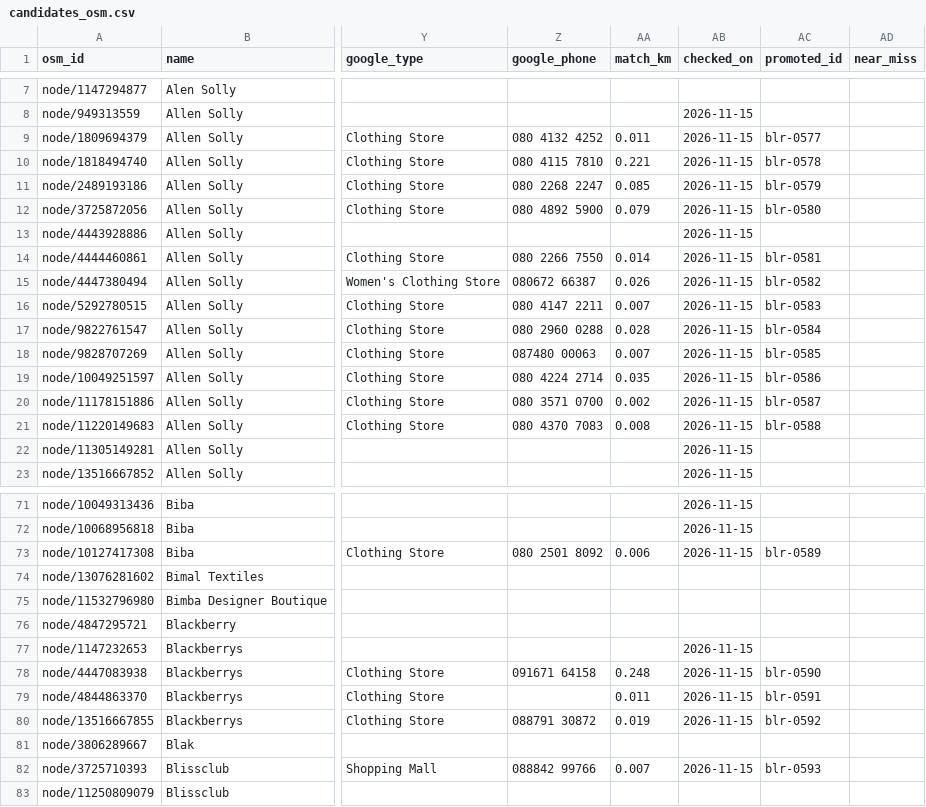
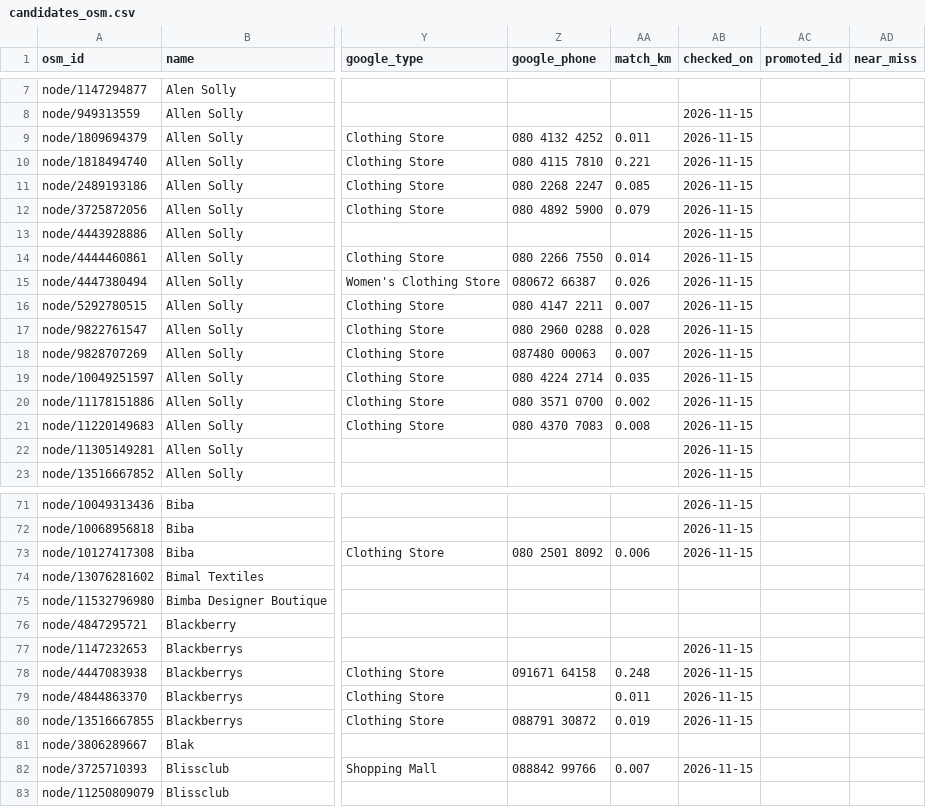
Before and after one commit to ashutosh-kulkarni-dev/FirstFind, a CSV file: data/import/candidates_osm.csv, drawn as a sheet; only a part is shown, gaps mark what is left out; the diff covers the shown part only; the diff names each change by its address in the sheet, - before the commit and + after, or states it on an @@ line.

```diff
--- a/data/import/candidates_osm.csv
+++ b/data/import/candidates_osm.csv
-AC9 (promoted_id): blr-0577
+AC9 (promoted_id): (empty)
-AC10 (promoted_id): blr-0578
+AC10 (promoted_id): (empty)
-AC11 (promoted_id): blr-0579
+AC11 (promoted_id): (empty)
-AC12 (promoted_id): blr-0580
+AC12 (promoted_id): (empty)
-AC14 (promoted_id): blr-0581
+AC14 (promoted_id): (empty)
-AC15 (promoted_id): blr-0582
+AC15 (promoted_id): (empty)
-AC16 (promoted_id): blr-0583
+AC16 (promoted_id): (empty)
-AC17 (promoted_id): blr-0584
+AC17 (promoted_id): (empty)
-AC18 (promoted_id): blr-0585
+AC18 (promoted_id): (empty)
-AC19 (promoted_id): blr-0586
+AC19 (promoted_id): (empty)
-AC20 (promoted_id): blr-0587
+AC20 (promoted_id): (empty)
-AC21 (promoted_id): blr-0588
+AC21 (promoted_id): (empty)
-AC73 (promoted_id): blr-0589
+AC73 (promoted_id): (empty)
-AC78 (promoted_id): blr-0590
+AC78 (promoted_id): (empty)
-AC79 (promoted_id): blr-0591
+AC79 (promoted_id): (empty)
-AC80 (promoted_id): blr-0592
+AC80 (promoted_id): (empty)
-AC82 (promoted_id): blr-0593
+AC82 (promoted_id): (empty)
```
Also changed, not shown: 41 edited cells elsewhere in this file, 10 other files.
